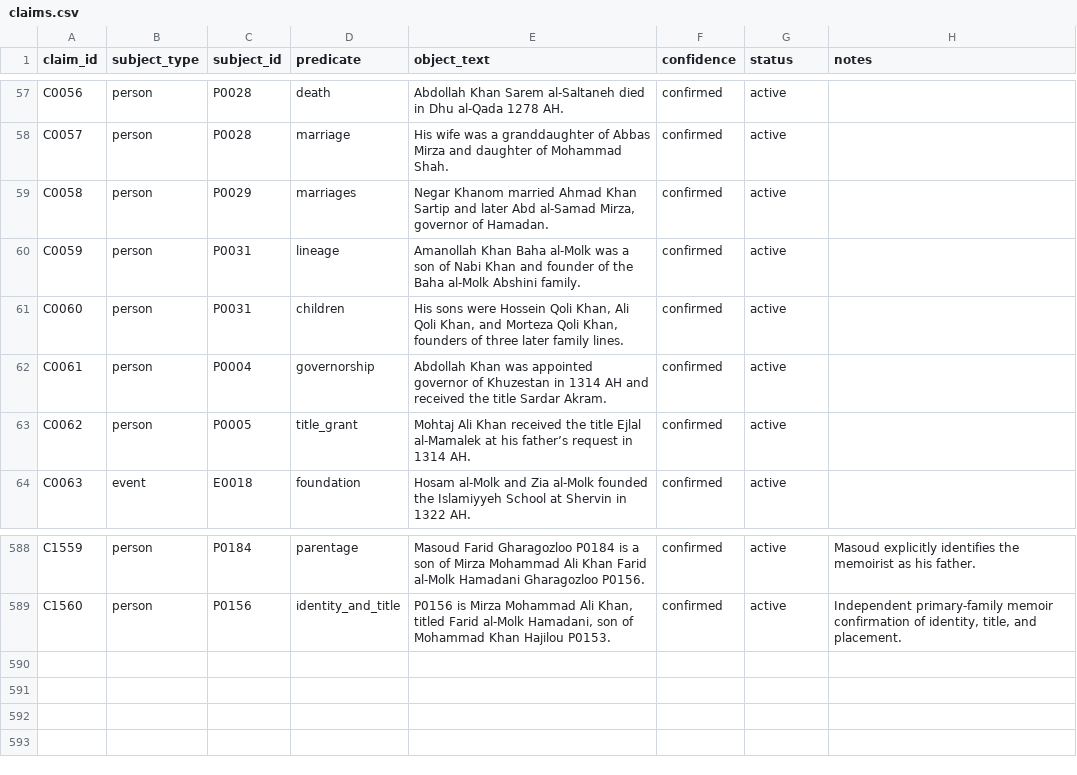
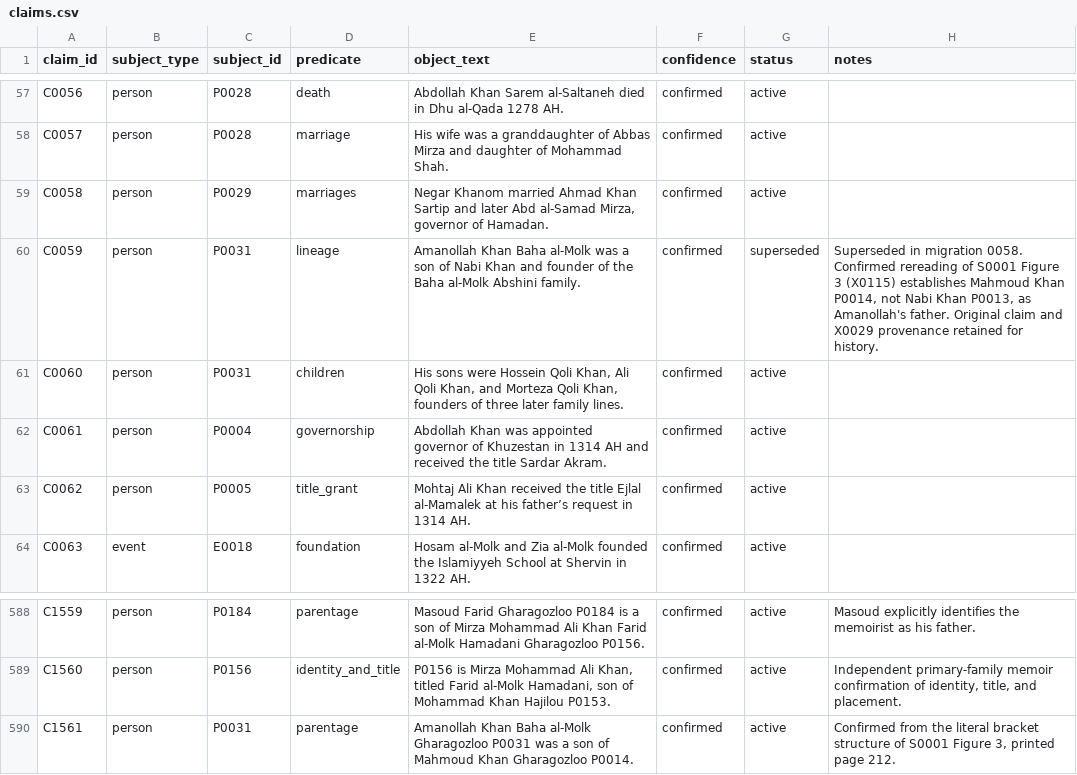
Before and after one commit to amirihoss-eng/Gharagozloo-Historical-Archive, a CSV file: Gharagozloo_Historical_Archive_v1_0_chapter3_complete/exports/claims.csv, drawn as a sheet; only a part is shown, gaps mark what is left out.

```diff
--- a/Gharagozloo_Historical_Archive_v1_0_chapter3_complete/exports/claims.csv
+++ b/Gharagozloo_Historical_Archive_v1_0_chapter3_complete/exports/claims.csv
@@ -59,3 +59,3 @@ C0057,person,P0028,marriage,His wife was a granddaughter of Abbas Mirza and daug
 C0058,person,P0029,marriages,"Negar Khanom married Ahmad Khan Sartip and later Abd al-Samad Mirza, governor of Hamadan.",confirmed,active,
-C0059,person,P0031,lineage,Amanollah Khan Baha al-Molk was a son of Nabi Khan and founder of the Baha al-Molk Abshini family.,confirmed,active,
+C0059,person,P0031,lineage,Amanollah Khan Baha al-Molk was a son of Nabi Khan and founder of the Baha al-Molk Abshini family.,confirmed,superseded,"Superseded in migration 0058. Confirmed rereading of S0001 Figure 3 (X0115) establishes Mahmoud Khan P0014, not Nabi Khan P0013, as Amanollah's father. Original claim and X0029 provenance retained for history."
 C0060,person,P0031,children,"His sons were Hossein Qoli Khan, Ali Qoli Khan, and Morteza Qoli Khan, founders of three later family lines.",confirmed,active,
@@ -589 +589,2 @@ C1559,person,P0184,parentage,Masoud Farid Gharagozloo P0184 is a son of Mirza Mo
 C1560,person,P0156,identity_and_title,"P0156 is Mirza Mohammad Ali Khan, titled Farid al-Molk Hamadani, son of Mohammad Khan Hajilou P0153.",confirmed,active,"Independent primary-family memoir confirmation of identity, title, and placement."
+C1561,person,P0031,parentage,Amanollah Khan Baha al-Molk Gharagozloo P0031 was a son of Mahmoud Khan Gharagozloo P0014.,confirmed,active,"Confirmed from the literal bracket structure of S0001 Figure 3, printed page 212."
```
Also changed, not shown: Gharagozloo_Historical_Archive_v1_0_chapter3_complete/exports/change_log.csv, Gharagozloo_Historical_Archive_v1_0_chapter3_complete/exports/edit_revisions.csv, 16 other files.
